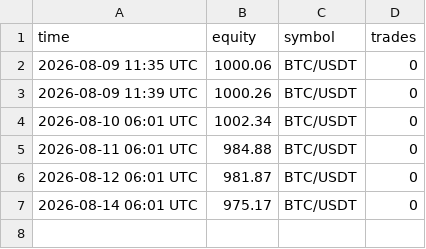
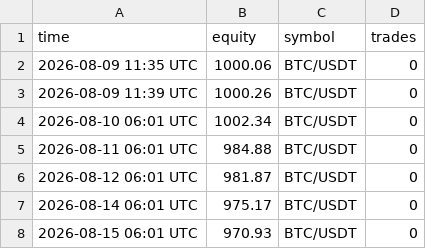
Before and after one commit to megatron-vektorlab/carry-dashboard, a CSV file: data/ml_history.csv, drawn as a sheet.

```diff
--- a/data/ml_history.csv
+++ b/data/ml_history.csv
@@ -7 +7,2 @@ time,equity,symbol,trades
 2026-08-14 06:01 UTC,975.17,BTC/USDT,0
+2026-08-15 06:01 UTC,970.93,BTC/USDT,0
```
Also changed, not shown: data/paper_history.csv, 2 other files.
